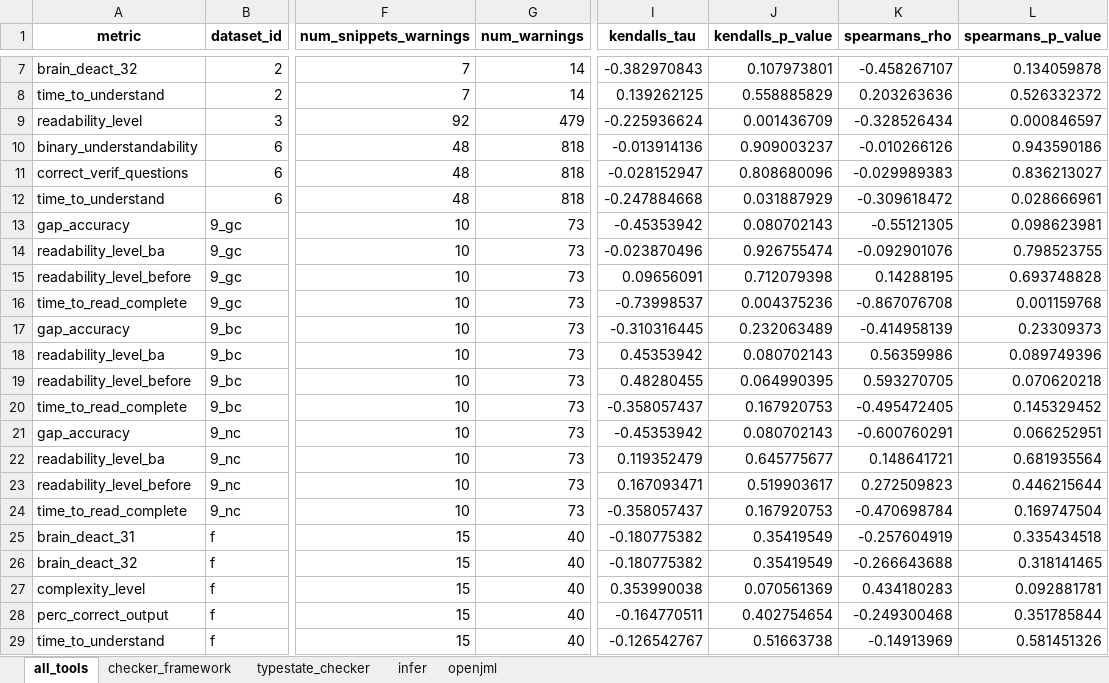
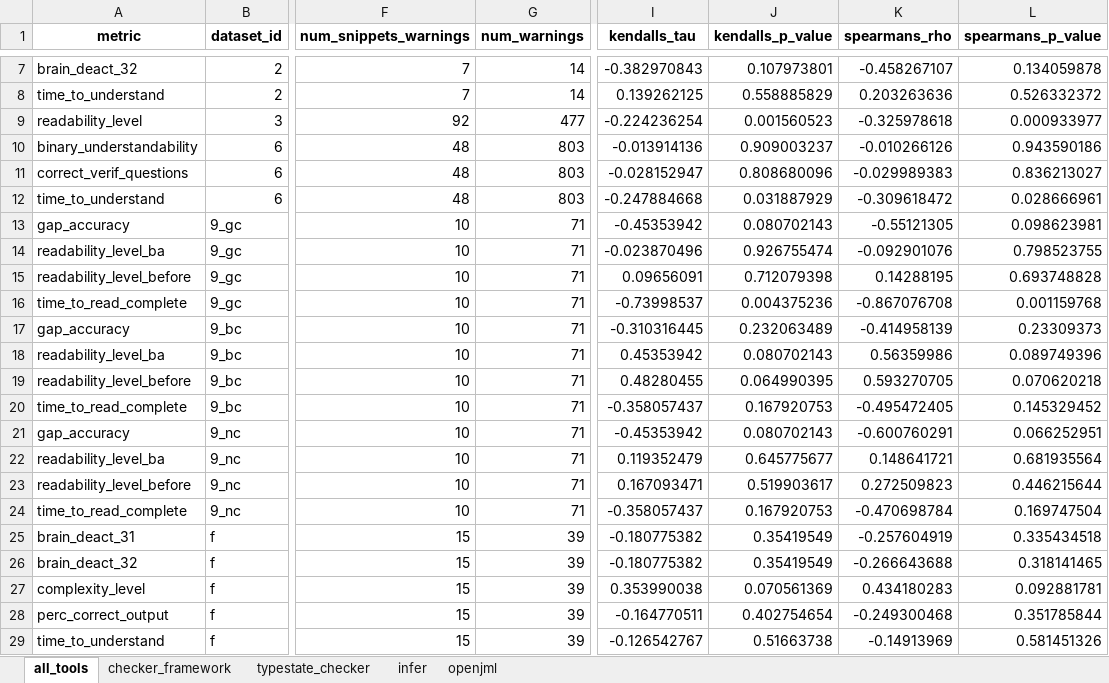
Before and after one commit to sea-lab-wm/complexity-verification-project, an Excel workbook: data/correlation_analysis_timeout_zero.xlsx, sheet all_tools, drawn as a sheet; only a part is shown, gaps mark what is left out; values as stored, in another font and other column widths than the file's, no borders; the diff names each change by its address in the sheet, - before the commit and + after, or states it on an @@ line.

```diff
--- a/data/correlation_analysis_timeout_zero.xlsx (sheet all_tools)
+++ b/data/correlation_analysis_timeout_zero.xlsx (sheet all_tools)
-G9 (num_warnings): 479
+G9 (num_warnings): 477
-I9 (kendalls_tau): -0.225936624
+I9 (kendalls_tau): -0.224236254
-J9 (kendalls_p_value): 0.001436709
+J9 (kendalls_p_value): 0.001560523
-K9 (spearmans_rho): -0.328526434
+K9 (spearmans_rho): -0.325978618
-L9 (spearmans_p_value): 0.000846597
+L9 (spearmans_p_value): 0.000933977
-G10:G12 (num_warnings): 818
+G10:G12 (num_warnings): 803
-G13:G24 (num_warnings): 73
+G13:G24 (num_warnings): 71
-G25:G29 (num_warnings): 40
+G25:G29 (num_warnings): 39
```
Also changed, not shown: sheet openjml, data/correlation_analysis_timeout_max.xlsx, 4 other files.
